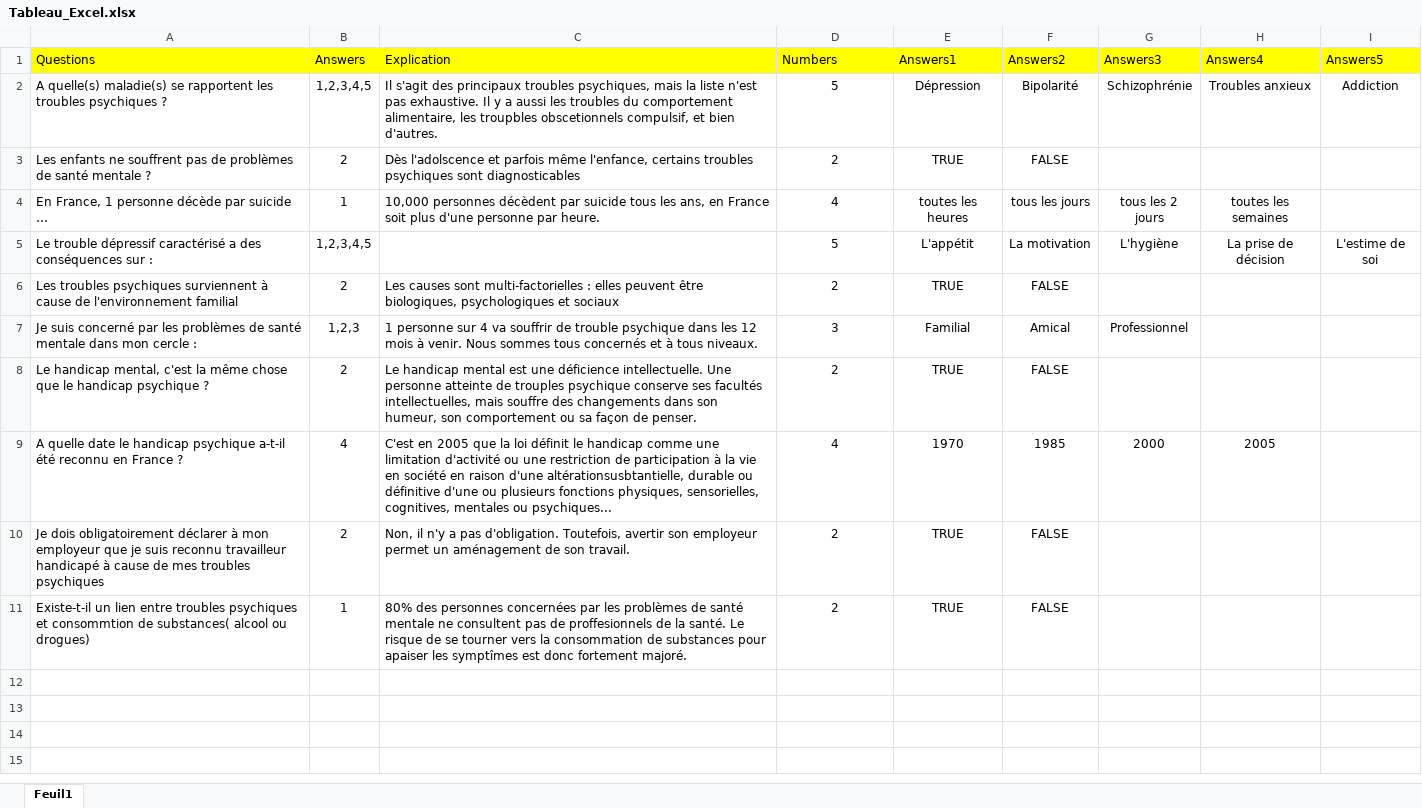
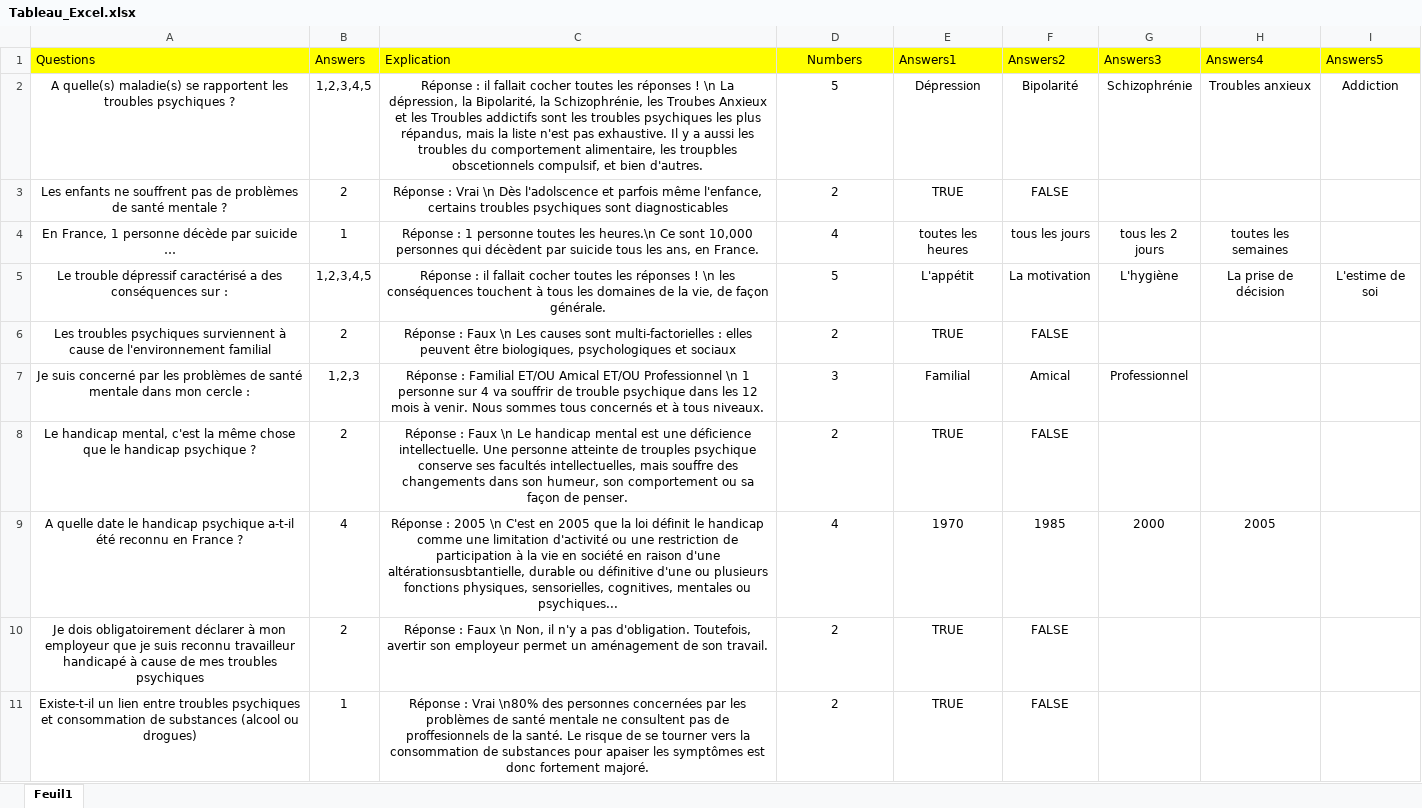
Before and after one commit to avainfo/avaquiz, an Excel workbook: assets/Tableau_Excel.xlsx, sheet Feuil1, drawn as a sheet; values as stored, in another font and other column widths than the file's, no borders; the diff names each change by its address in the sheet, - before the commit and + after, or states it on an @@ line.

```diff
--- a/assets/Tableau_Excel.xlsx (sheet Feuil1)
+++ b/assets/Tableau_Excel.xlsx (sheet Feuil1)
-D1 alignment: left
+D1 alignment: center
-A2:A11 alignment: left
+A2:A11 alignment: center
-C2 (Explication): Il s'agit des principaux troubles psychiques, mais la…
+C2 (Explication): Réponse : il fallait cocher toutes les réponses ! \n La dépression, la Bipolarité, la Schizophrénie, les Troubes Anxieux et les Troubles addictifs sont les troubles psychiques les plus répandus, mais la…
-C2:C4 alignment: left
+C2:C4 alignment: center
-C3 (Explication): Dès l'adolscence…
+C3 (Explication): Réponse : Vrai \n Dès l'adolscence…
-C4 (Explication): 10,000 personnes décèdent par suicide tous les ans, en France soit plus d'une personne par heure.
+C4 (Explication): Réponse : 1 personne toutes les heures.\n Ce sont 10,000 personnes qui décèdent par suicide tous les ans, en France.
-C5 (Explication): (empty)
+C5 (Explication): Réponse : il fallait cocher toutes les réponses ! \n les conséquences touchent à tous les domaines de la vie, de façon générale.
-C6 (Explication): Les causes…
+C6 (Explication): Réponse : Faux \n Les causes…
-C6:C11 alignment: left
+C6:C11 alignment: center
-C7 (Explication): 1 personne…
+C7 (Explication): Réponse : Familial ET/OU Amical ET/OU Professionnel \n 1 personne…
-C8 (Explication): Le handicap…
+C8 (Explication): Réponse : Faux \n Le handicap…
-C9 (Explication): C'est en…
+C9 (Explication): Réponse : 2005 \n C'est en…
-C10 (Explication): Non, il…
+C10 (Explication): Réponse : Faux \n Non, il…
-A11 (Questions): …psychiques et consommtion de substances( alcool ou drogues)
+A11 (Questions): …psychiques et consommation de substances (alcool ou drogues)
-C11 (Explication): 80% des personnes concernées par les problèmes de santé mentale ne consultent pas de proffesionnels de la santé. Le risque de se tourner vers la consommation de substances pour apaiser les symptîmes est donc…
+C11 (Explication): Réponse : Vrai \n80% des personnes concernées par les problèmes de santé mentale ne consultent pas de proffesionnels de la santé. Le risque de se tourner vers la consommation de substances pour apaiser les symptômes est donc…
```
Also changed, not shown: 3 other files.
